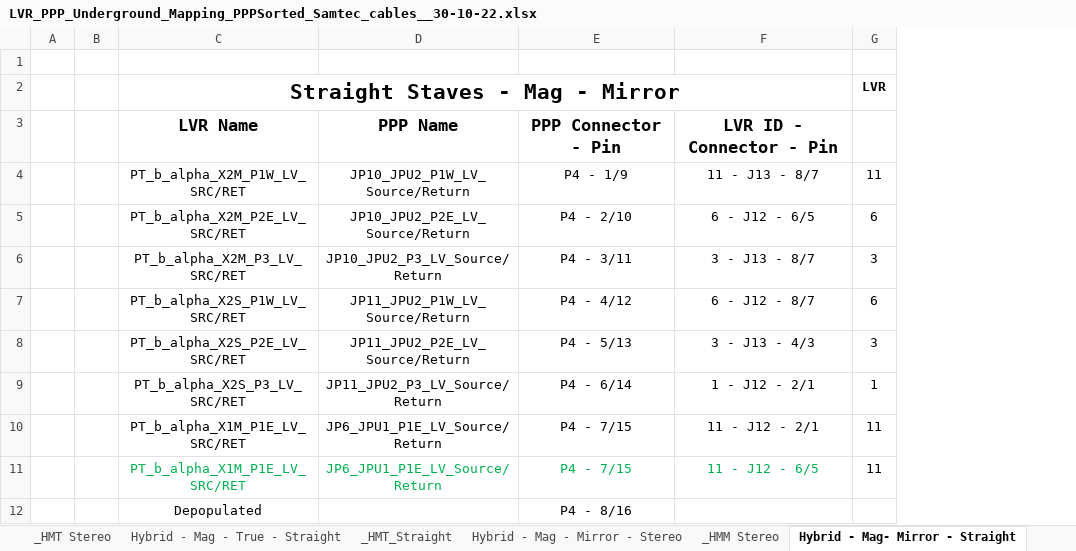
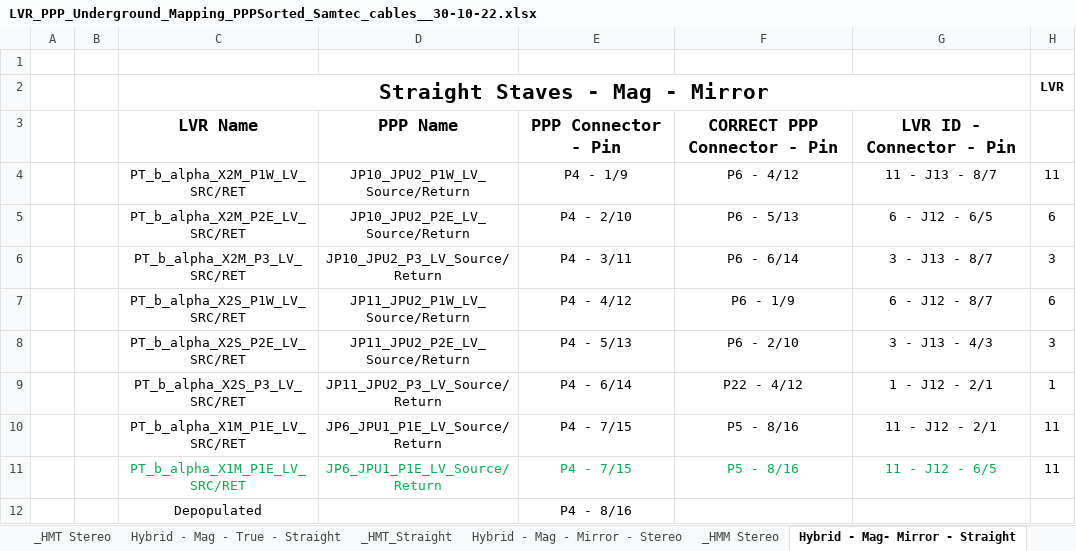
Before and after one commit to afernez/LV_cavern_mapping, an Excel workbook: formatted_cavern/LVR_PPP_Underground_Mapping_PPPSorted_Samtec_cables__30-10-22.xlsx, sheet Hybrid - Mag- Mirror - Straight, drawn as a sheet; only a part is shown; values as stored, in another font and other column widths than the file's, no borders; the diff names each change by its address in the sheet, - before the commit and + after, or states it on an @@ line.

```diff
--- a/formatted_cavern/LVR_PPP_Underground_Mapping_PPPSorted_Samtec_cables__30-10-22.xlsx (sheet Hybrid - Mag- Mirror - Straight)
+++ b/formatted_cavern/LVR_PPP_Underground_Mapping_PPPSorted_Samtec_cables__30-10-22.xlsx (sheet Hybrid - Mag- Mirror - Straight)
+column F, rows 3-11: CORRECT PPP Connector - Pin | P6 - 4/12 | P6 - 5/13 | P6 - 6/14 | P6 - 1/9 | P6 - 2/10 | P22 - 4/12 | P5 - 8/16 | P5 - 8/16
```
Also changed, not shown: sheet Hybrid - Mag - Mirror - Stereo, sheet Change Log, formulas that keep their value.
